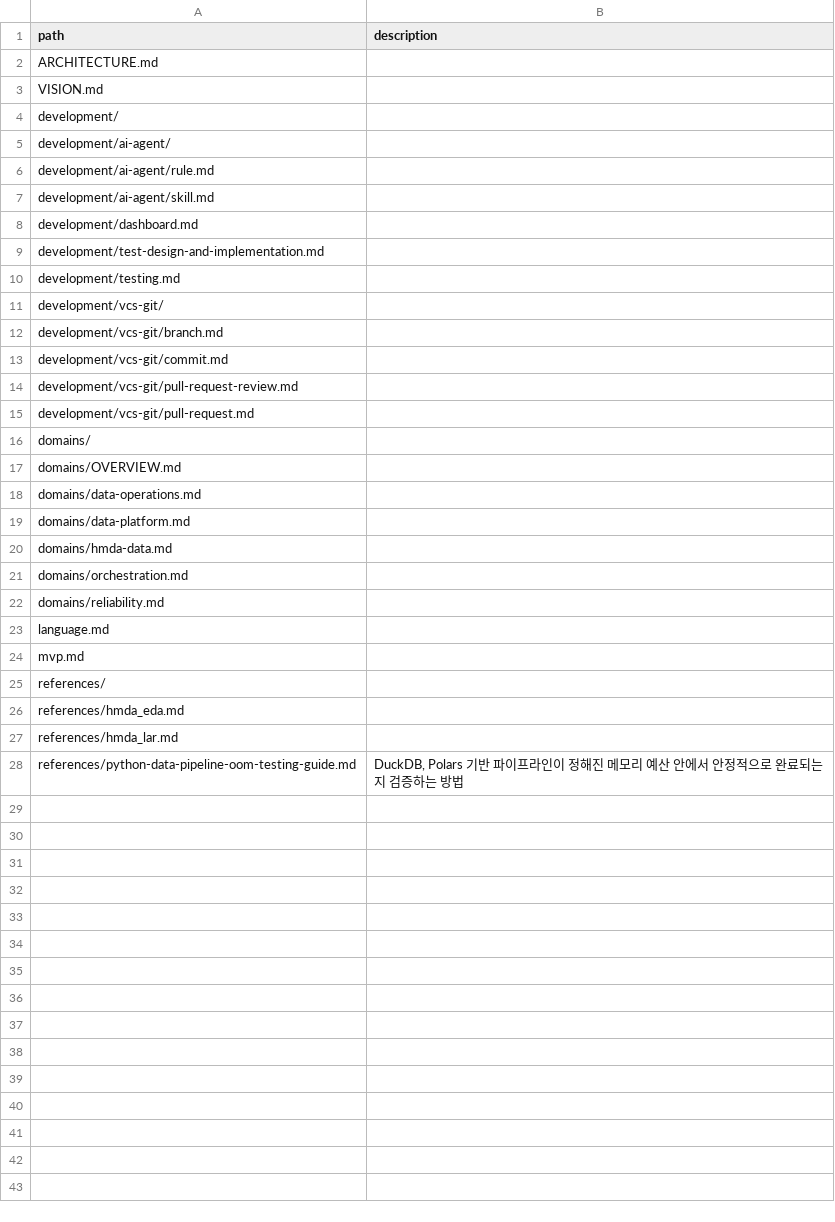
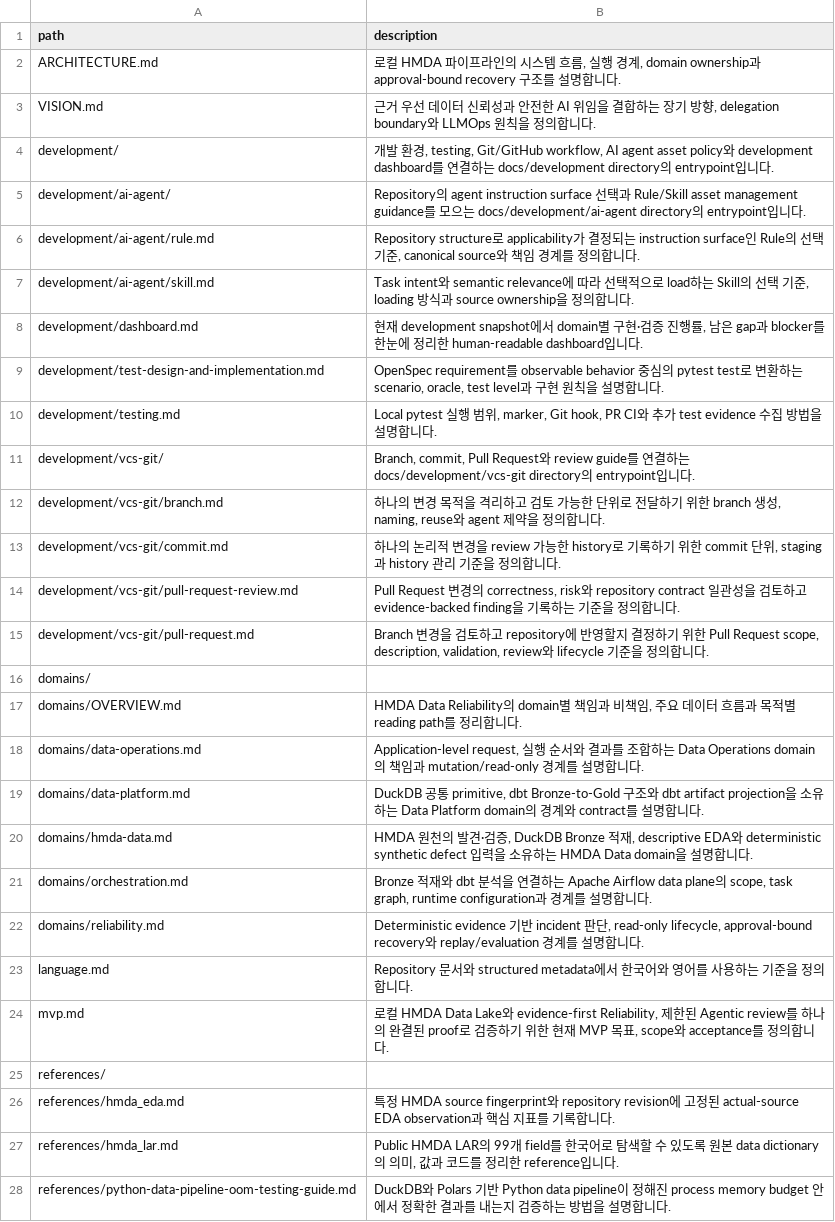
Before and after one commit to mols3131d/hmda-data-reliability, a TSV file: docs/INDEX.tsv, drawn as a sheet.

Commit message:
chore(docs): frontmatter metadata를 index에 반영한다

```diff
--- a/docs/INDEX.tsv
+++ b/docs/INDEX.tsv
@@ -1,28 +1,28 @@
 path	description
-ARCHITECTURE.md	
-VISION.md	
-development/	
-development/ai-agent/	
-development/ai-agent/rule.md	
-development/ai-agent/skill.md	
-development/dashboard.md	
-development/test-design-and-implementation.md	
-development/testing.md	
-development/vcs-git/	
-development/vcs-git/branch.md	
-development/vcs-git/commit.md	
-development/vcs-git/pull-request-review.md	
-development/vcs-git/pull-request.md	
+ARCHITECTURE.md	로컬 HMDA 파이프라인의 시스템 흐름, 실행 경계, domain ownership과 approval-bound recovery 구조를 설명합니다.
+VISION.md	근거 우선 데이터 신뢰성과 안전한 AI 위임을 결합하는 장기 방향, delegation boundary와 LLMOps 원칙을 정의합니다.
+development/	개발 환경, testing, Git/GitHub workflow, AI agent asset policy와 development dashboard를 연결하는 docs/development directory의 entrypoint입니다.
+development/ai-agent/	Repository의 agent instruction surface 선택과 Rule/Skill asset management guidance를 모으는 docs/development/ai-agent directory의 entrypoint입니다.
+development/ai-agent/rule.md	Repository structure로 applicability가 결정되는 instruction surface인 Rule의 선택 기준, canonical source와 책임 경계를 정의합니다.
+development/ai-agent/skill.md	Task intent와 semantic relevance에 따라 선택적으로 load하는 Skill의 선택 기준, loading 방식과 source ownership을 정의합니다.
+development/dashboard.md	현재 development snapshot에서 domain별 구현·검증 진행률, 남은 gap과 blocker를 한눈에 정리한 human-readable dashboard입니다.
+development/test-design-and-implementation.md	OpenSpec requirement를 observable behavior 중심의 pytest test로 변환하는 scenario, oracle, test level과 구현 원칙을 설명합니다.
+development/testing.md	Local pytest 실행 범위, marker, Git hook, PR CI와 추가 test evidence 수집 방법을 설명합니다.
+development/vcs-git/	Branch, commit, Pull Request와 review guide를 연결하는 docs/development/vcs-git directory의 entrypoint입니다.
+development/vcs-git/branch.md	하나의 변경 목적을 격리하고 검토 가능한 단위로 전달하기 위한 branch 생성, naming, reuse와 agent 제약을 정의합니다.
+development/vcs-git/commit.md	하나의 논리적 변경을 review 가능한 history로 기록하기 위한 commit 단위, staging과 history 관리 기준을 정의합니다.
+development/vcs-git/pull-request-review.md	Pull Request 변경의 correctness, risk와 repository contract 일관성을 검토하고 evidence-backed finding을 기록하는 기준을 정의합니다.
+development/vcs-git/pull-request.md	Branch 변경을 검토하고 repository에 반영할지 결정하기 위한 Pull Request scope, description, validation, review와 lifecycle 기준을 정의합니다.
 domains/	
-domains/OVERVIEW.md	
-domains/data-operations.md	
-domains/data-platform.md	
-domains/hmda-data.md	
-domains/orchestration.md	
-domains/reliability.md	
-language.md	
-mvp.md	
+domains/OVERVIEW.md	HMDA Data Reliability의 domain별 책임과 비책임, 주요 데이터 흐름과 목적별 reading path를 정리합니다.
+domains/data-operations.md	Application-level request, 실행 순서와 결과를 조합하는 Data Operations domain의 책임과 mutation/read-only 경계를 설명합니다.
+domains/data-platform.md	DuckDB 공통 primitive, dbt Bronze-to-Gold 구조와 dbt artifact projection을 소유하는 Data Platform domain의 경계와 contract를 설명합니다.
+domains/hmda-data.md	HMDA 원천의 발견·검증, DuckDB Bronze 적재, descriptive EDA와 deterministic synthetic defect 입력을 소유하는 HMDA Data domain을 설명합니다.
+domains/orchestration.md	Bronze 적재와 dbt 분석을 연결하는 Apache Airflow data plane의 scope, task graph, runtime configuration과 경계를 설명합니다.
+domains/reliability.md	Deterministic evidence 기반 incident 판단, read-only lifecycle, approval-bound recovery와 replay/evaluation 경계를 설명합니다.
+language.md	Repository 문서와 structured metadata에서 한국어와 영어를 사용하는 기준을 정의합니다.
+mvp.md	로컬 HMDA Data Lake와 evidence-first Reliability, 제한된 Agentic review를 하나의 완결된 proof로 검증하기 위한 현재 MVP 목표, scope와 acceptance를 정의합니다.
 references/	
-references/hmda_eda.md	
-references/hmda_lar.md	
-references/python-data-pipeline-oom-testing-guide.md	DuckDB, Polars 기반 파이프라인이 정해진 메모리 예산 안에서 안정적으로 완료되는지 검증하는 방법
+references/hmda_eda.md	특정 HMDA source fingerprint와 repository revision에 고정된 actual-source EDA observation과 핵심 지표를 기록합니다.
+references/hmda_lar.md	Public HMDA LAR의 99개 field를 한국어로 탐색할 수 있도록 원본 data dictionary의 의미, 값과 코드를 정리한 reference입니다.
+references/python-data-pipeline-oom-testing-guide.md	DuckDB와 Polars 기반 Python data pipeline이 정해진 process memory budget 안에서 정확한 결과를 내는지 검증하는 방법을 설명합니다.
```
